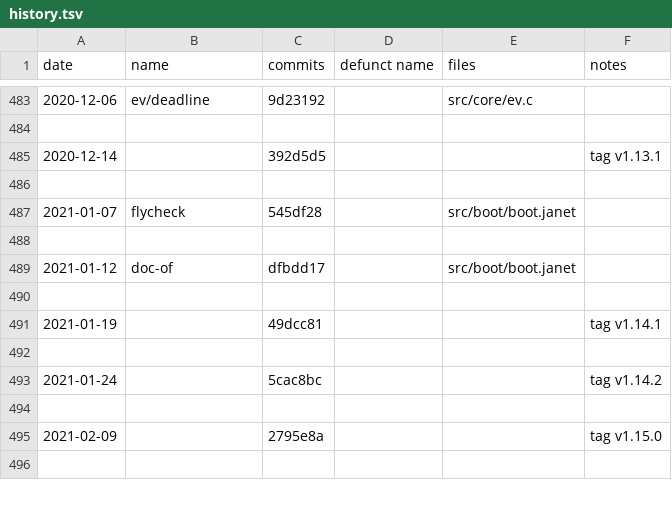
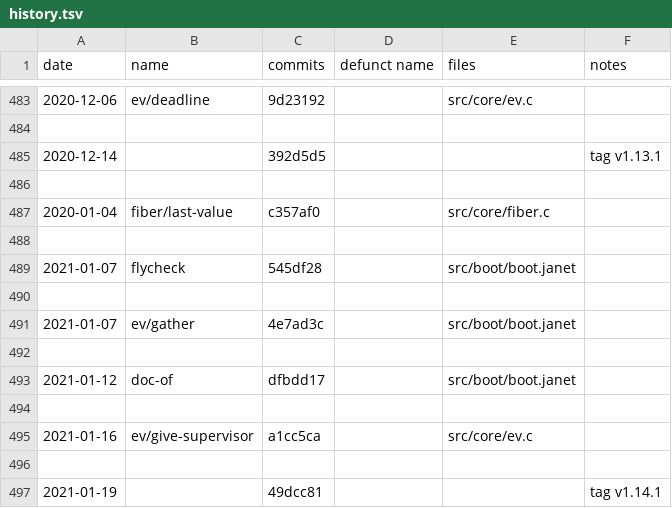
Before and after one commit to sogaiu/janet-examples, a TSV file: doc/history.tsv, drawn as a sheet; only a part is shown, gaps mark what is left out; the shorter side is filled out with more unchanged rows; the diff names each change by its address in the sheet, - before the commit and + after, or states it on an @@ line.

Commit message:
Add more 1.14.1 info

```diff
--- a/doc/history.tsv
+++ b/doc/history.tsv
+row 487: 2020-01-04 | fiber/last-value | c357af0 |  | src/core/fiber.c
+row 488: (empty)
+row 491: 2021-01-07 | ev/gather | 4e7ad3c |  | src/boot/boot.janet
+row 492: (empty)
+row 494: (empty)
+row 495: 2021-01-16 | ev/give-supervisor | a1cc5ca |  | src/core/ev.c
```
